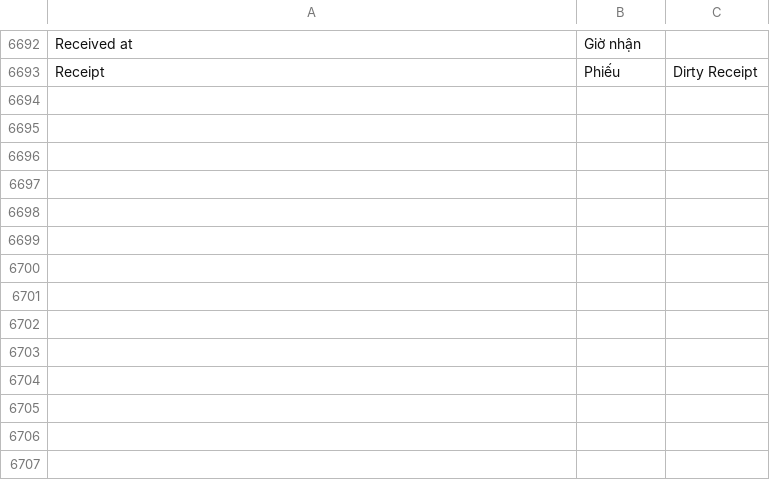
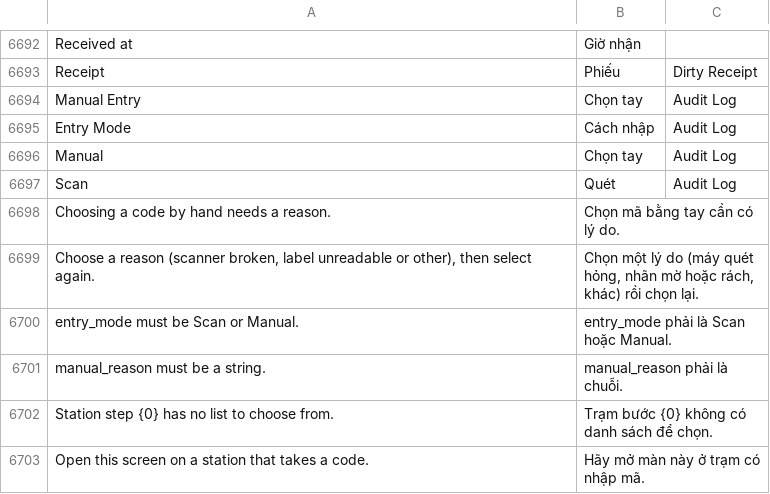
Before and after one commit to mvl26/tracecore, a CSV file: tracecore/translations/vi.csv, drawn as a sheet; only a part is shown, gaps mark what is left out; the diff names each change by its address in the sheet, - before the commit and + after, or states it on an @@ line.

```diff
--- a/tracecore/translations/vi.csv
+++ b/tracecore/translations/vi.csv
+row 6694: Manual Entry | Chọn tay | Audit Log
+row 6695: Entry Mode | Cách nhập | Audit Log
+row 6696: Manual | Chọn tay | Audit Log
+row 6697: Scan | Quét | Audit Log
+row 6698: Choosing a code by hand needs a reason. | Chọn mã bằng tay cần có lý do.
+row 6699: Choose a reason (scanner broken, label unreadable or other), then select again. | Chọn một lý do (máy quét hỏng, nhãn mờ hoặc rách, khác) rồi chọn lại.
+row 6700: entry_mode must be Scan or Manual. | entry_mode phải là Scan hoặc Manual.
+row 6701: manual_reason must be a string. | manual_reason phải là chuỗi.
+row 6702: Station step {0} has no list to choose from. | Trạm bước {0} không có danh sách để chọn.
+row 6703: Open this screen on a station that takes a code. | Hãy mở màn này ở trạm có nhập mã.
```
Also changed, not shown: 17 other files.
